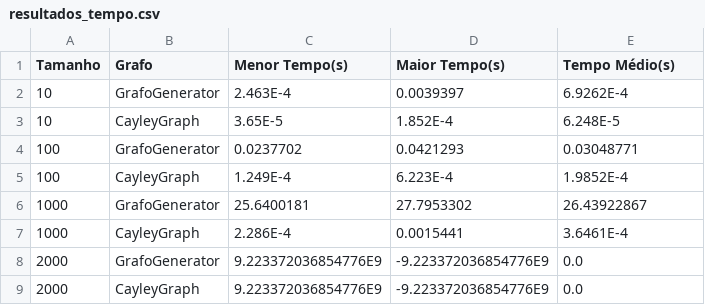
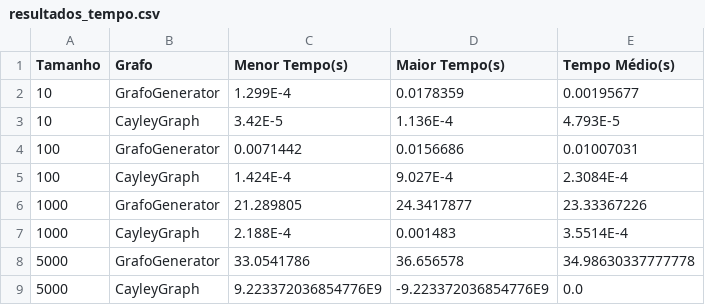
Before and after one commit to Tupacao/GrafosALG, a CSV file: resultados_tempo.csv, drawn as a sheet.

```diff
--- a/resultados_tempo.csv
+++ b/resultados_tempo.csv
@@ -1,9 +1,9 @@
 Tamanho,Grafo,Menor Tempo(s),Maior Tempo(s),Tempo Médio(s)
-10,GrafoGenerator,2.463E-4,0.0039397,6.9262E-4
-10,CayleyGraph,3.65E-5,1.852E-4,6.248E-5
-100,GrafoGenerator,0.0237702,0.0421293,0.03048771
-100,CayleyGraph,1.249E-4,6.223E-4,1.9852E-4
-1000,GrafoGenerator,25.6400181,27.7953302,26.43922867
-1000,CayleyGraph,2.286E-4,0.0015441,3.6461E-4
-2000,GrafoGenerator,9.223372036854776E9,-9.223372036854776E9,0.0
-2000,CayleyGraph,9.223372036854776E9,-9.223372036854776E9,0.0
+10,GrafoGenerator,1.299E-4,0.0178359,0.00195677
+10,CayleyGraph,3.42E-5,1.136E-4,4.793E-5
+100,GrafoGenerator,0.0071442,0.0156686,0.01007031
+100,CayleyGraph,1.424E-4,9.027E-4,2.3084E-4
+1000,GrafoGenerator,21.289805,24.3417877,23.33367226
+1000,CayleyGraph,2.188E-4,0.001483,3.5514E-4
+5000,GrafoGenerator,33.0541786,36.656578,34.98630337777778
+5000,CayleyGraph,9.223372036854776E9,-9.223372036854776E9,0.0
```
Also changed, not shown: 18 other files.
